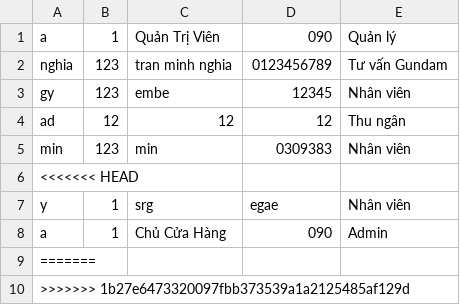
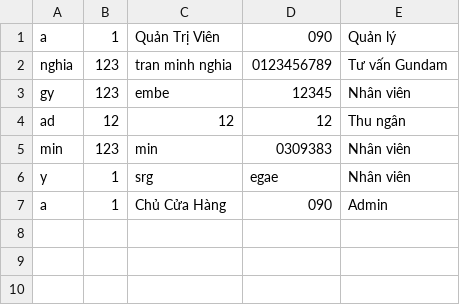
Before and after one commit to ducken2900/KitVault, a CSV file: database/tk.csv, drawn as a sheet.

```diff
--- a/database/tk.csv
+++ b/database/tk.csv
@@ -5,6 +5,3 @@ ad,12,12,12,Thu ngân
 min,123,min,0309383,Nhân viên
-<<<<<<< HEAD
 y,1,srg,egae,Nhân viên
 a,1,Chủ Cửa Hàng,090,Admin
-=======
->>>>>>> 1b27e6473320097fbb373539a1a2125485af129d
```
Also changed, not shown: database/kho_hang.csv, database/login_history.csv, 9 other files.
